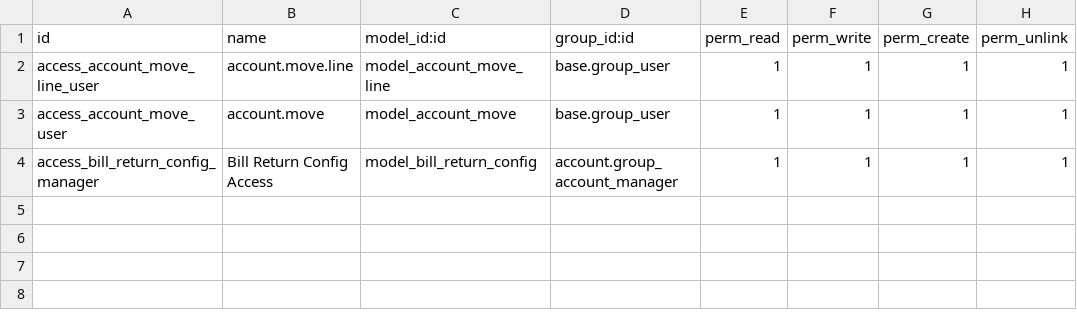
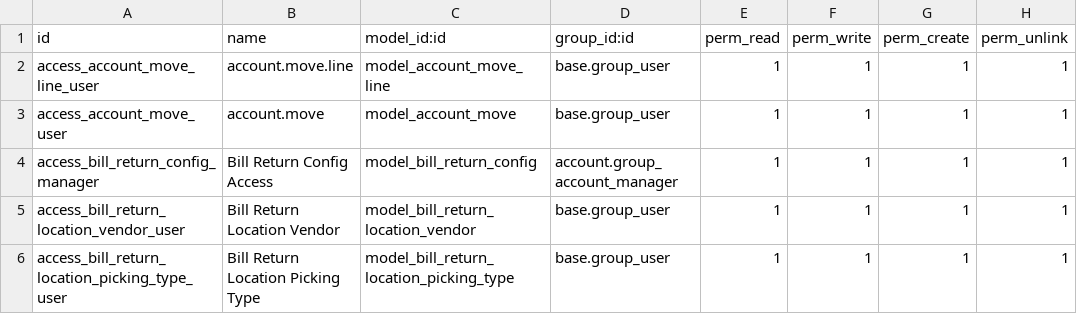
Before and after one commit to glad47/bill_return, a CSV file: security/ir.model.access.csv, drawn as a sheet; the diff names each change by its address in the sheet, - before the commit and + after, or states it on an @@ line.

```diff
--- a/security/ir.model.access.csv
+++ b/security/ir.model.access.csv
+row 5: access_bill_return_location_vendor_user | Bill Return Location Vendor | model_bill_return_location_vendor | base.group_user | 1 | 1 | 1 | 1
+row 6: access_bill_return_location_picking_type_user | Bill Return Location Picking Type | model_bill_return_location_picking_type | base.group_user | 1 | 1 | 1 | 1
```
Also changed, not shown: 11 other files.
